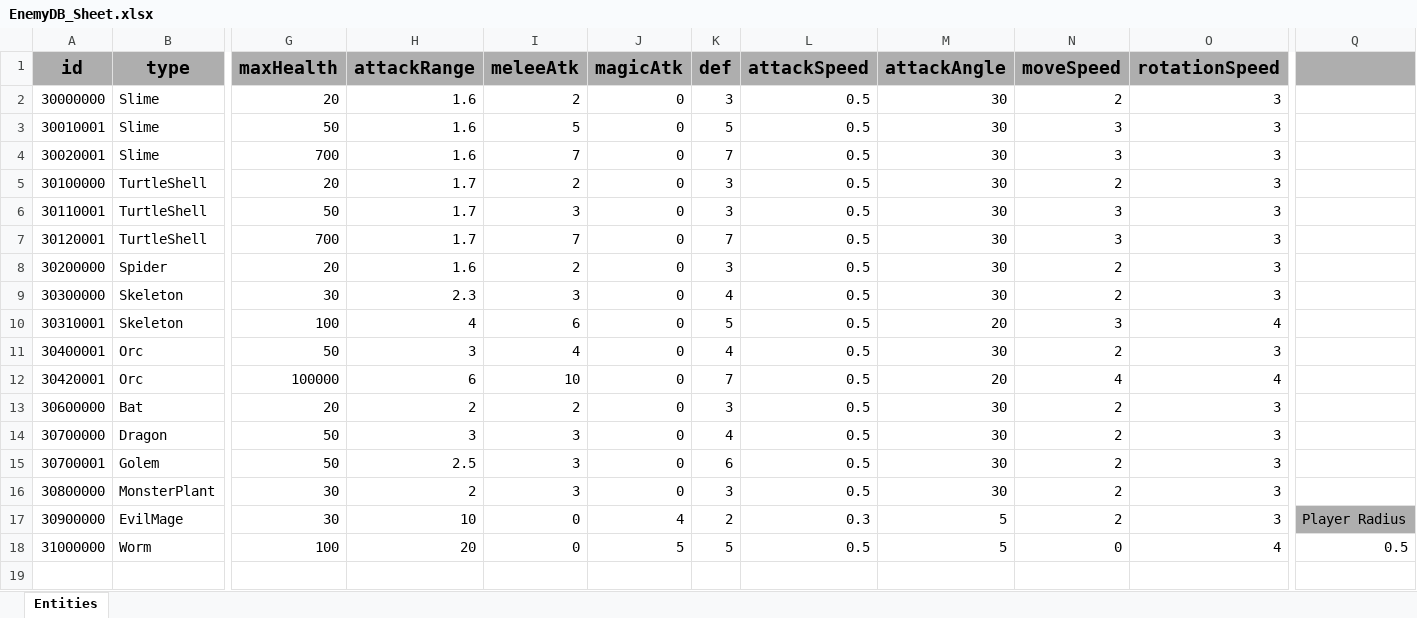
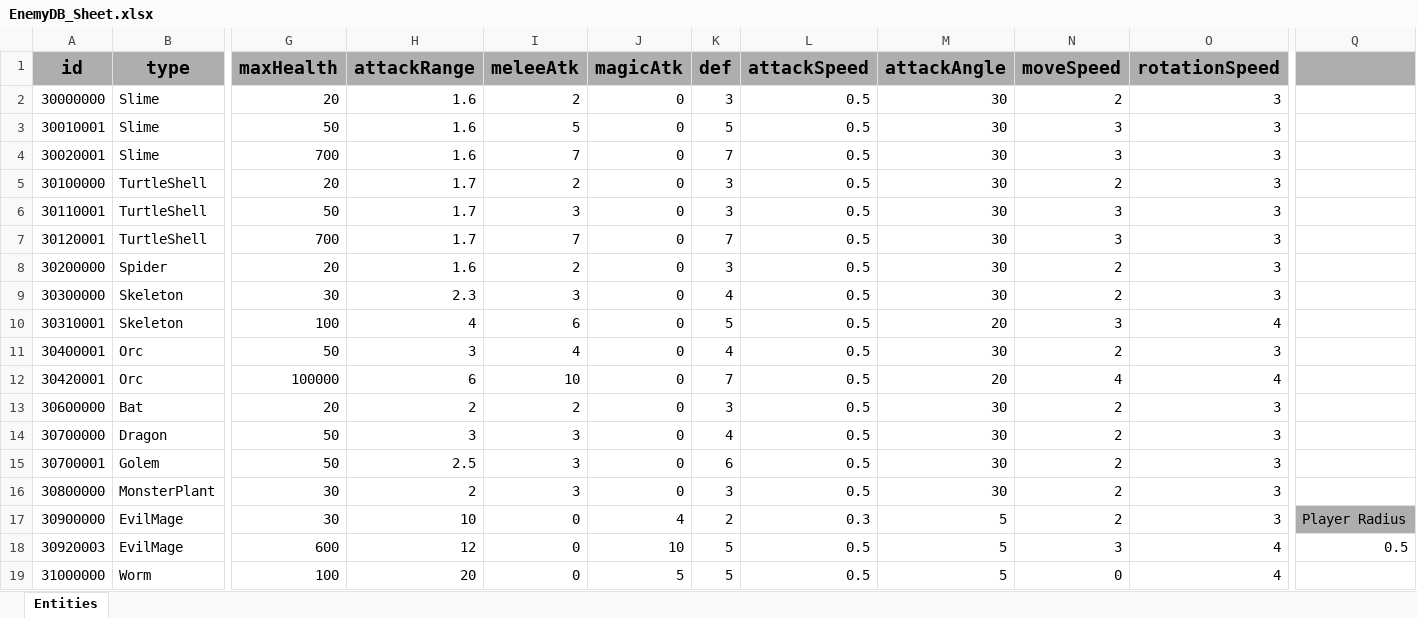
Before and after one commit to GGB97/Sisyphus_Mirror, an Excel workbook: Assets/Excel/Enemy/EnemyDB_Sheet.xlsx, sheet Entities, drawn as a sheet; only a part is shown, gaps mark what is left out; values as stored, in another font and other column widths than the file's, no borders; addresses are those after the commit; rows hold the shown columns only; the diff names each change by its address in the sheet, - before the commit and + after, or states it on an @@ line.

```diff
--- a/Assets/Excel/Enemy/EnemyDB_Sheet.xlsx (sheet Entities)
+++ b/Assets/Excel/Enemy/EnemyDB_Sheet.xlsx (sheet Entities)
+row 18: 30920003 | EvilMage | 600 | 12 | 0 | 10 | 5 | 0.5 | 5 | 3 | 4 | 0.5
-Q19: 0.5
+Q19: (empty)
```
Also changed, not shown: 28 other files.
